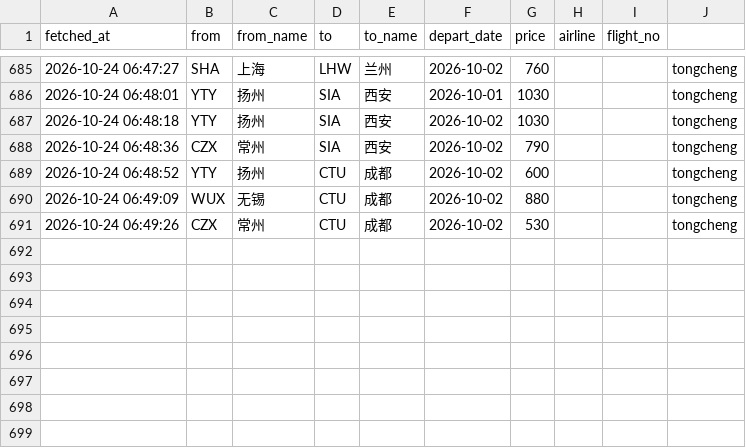
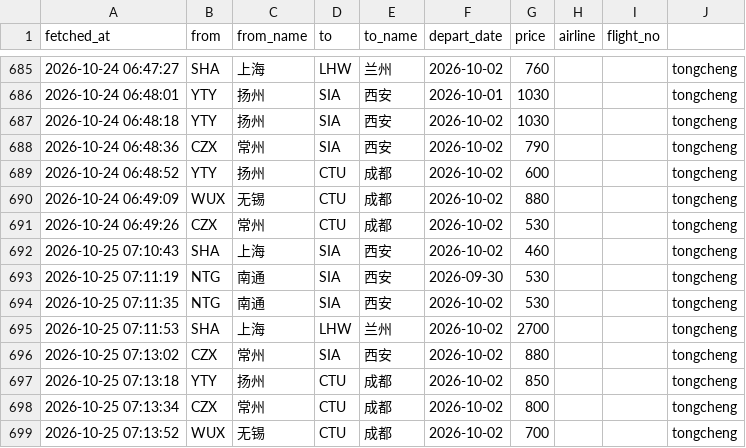
Before and after one commit to snymb233/jipiao-monitor, a CSV file: data/prices.csv, drawn as a sheet; only a part is shown, gaps mark what is left out.

```diff
--- a/data/prices.csv
+++ b/data/prices.csv
@@ -691 +691,9 @@ fetched_at,from,from_name,to,to_name,depart_date,price,airline,flight_no
 2026-10-24 06:49:26,CZX,常州,CTU,成都,2026-10-02,530,,,tongcheng
+2026-10-25 07:10:43,SHA,上海,SIA,西安,2026-10-02,460,,,tongcheng
+2026-10-25 07:11:19,NTG,南通,SIA,西安,2026-09-30,530,,,tongcheng
+2026-10-25 07:11:35,NTG,南通,SIA,西安,2026-10-02,530,,,tongcheng
+2026-10-25 07:11:53,SHA,上海,LHW,兰州,2026-10-02,2700,,,tongcheng
+2026-10-25 07:13:02,CZX,常州,SIA,西安,2026-10-02,880,,,tongcheng
+2026-10-25 07:13:18,YTY,扬州,CTU,成都,2026-10-02,850,,,tongcheng
+2026-10-25 07:13:34,CZX,常州,CTU,成都,2026-10-02,800,,,tongcheng
+2026-10-25 07:13:52,WUX,无锡,CTU,成都,2026-10-02,700,,,tongcheng
```
Also changed, not shown: 1 other file.
